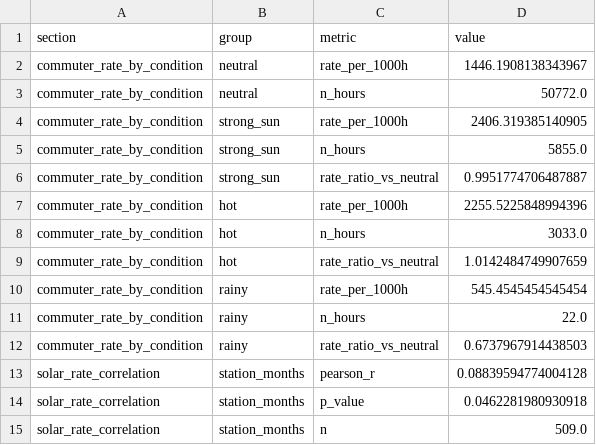
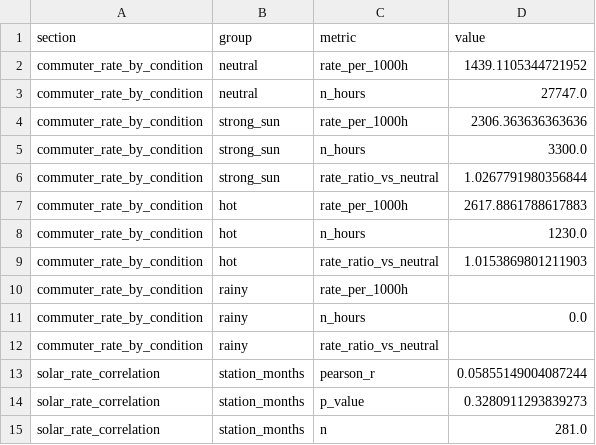
Before and after one commit to tanmoy79/weather-driven-traffic-risk-de, a CSV file: results/rq2_results.csv, drawn as a sheet.

```diff
--- a/results/rq2_results.csv
+++ b/results/rq2_results.csv
@@ -1,15 +1,15 @@
 section,group,metric,value
-commuter_rate_by_condition,neutral,rate_per_1000h,1446.1908138343967
-commuter_rate_by_condition,neutral,n_hours,50772.0
-commuter_rate_by_condition,strong_sun,rate_per_1000h,2406.319385140905
-commuter_rate_by_condition,strong_sun,n_hours,5855.0
-commuter_rate_by_condition,strong_sun,rate_ratio_vs_neutral,0.9951774706487887
-commuter_rate_by_condition,hot,rate_per_1000h,2255.5225848994396
-commuter_rate_by_condition,hot,n_hours,3033.0
-commuter_rate_by_condition,hot,rate_ratio_vs_neutral,1.0142484749907659
-commuter_rate_by_condition,rainy,rate_per_1000h,545.4545454545454
-commuter_rate_by_condition,rainy,n_hours,22.0
-commuter_rate_by_condition,rainy,rate_ratio_vs_neutral,0.6737967914438503
-solar_rate_correlation,station_months,pearson_r,0.08839594774004128
-solar_rate_correlation,station_months,p_value,0.0462281980930918
-solar_rate_correlation,station_months,n,509.0
+commuter_rate_by_condition,neutral,rate_per_1000h,1439.1105344721952
+commuter_rate_by_condition,neutral,n_hours,27747.0
+commuter_rate_by_condition,strong_sun,rate_per_1000h,2306.363636363636
+commuter_rate_by_condition,strong_sun,n_hours,3300.0
+commuter_rate_by_condition,strong_sun,rate_ratio_vs_neutral,1.0267791980356844
+commuter_rate_by_condition,hot,rate_per_1000h,2617.8861788617883
+commuter_rate_by_condition,hot,n_hours,1230.0
+commuter_rate_by_condition,hot,rate_ratio_vs_neutral,1.0153869801211903
+commuter_rate_by_condition,rainy,rate_per_1000h,
+commuter_rate_by_condition,rainy,n_hours,0.0
+commuter_rate_by_condition,rainy,rate_ratio_vs_neutral,
+solar_rate_correlation,station_months,pearson_r,0.05855149004087244
+solar_rate_correlation,station_months,p_value,0.3280911293839273
+solar_rate_correlation,station_months,n,281.0
```
Also changed, not shown: results/rq1_results.csv, results/rq3_results.csv, 10 other files.
